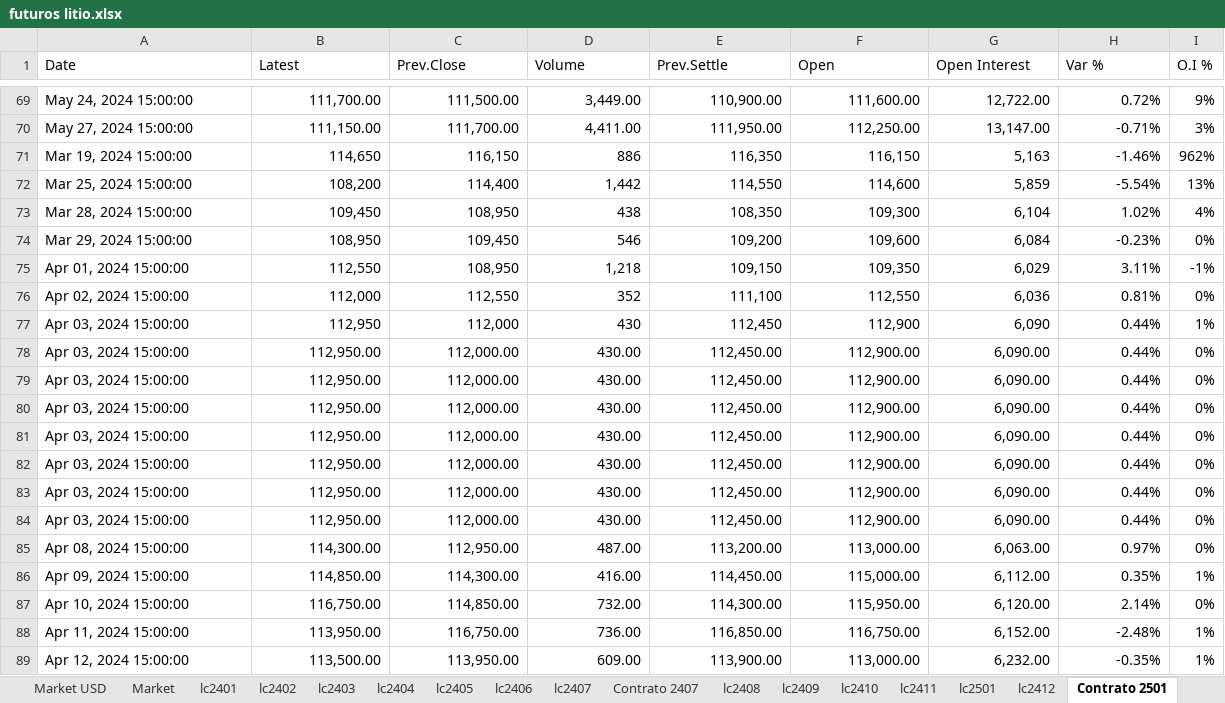
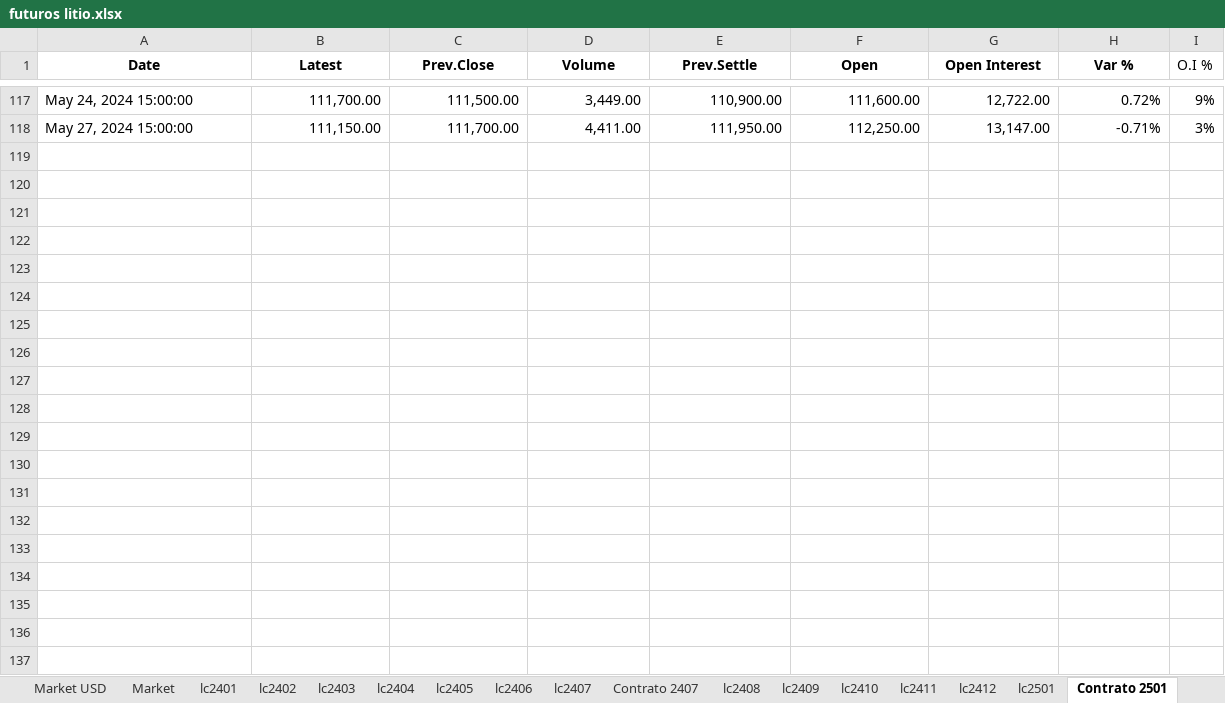
Before and after one commit to mherrerab21/Litio-APP, an Excel workbook: futuros litio.xlsx, sheet Contrato 2501, drawn as a sheet; only a part is shown, gaps mark what is left out; values as stored, in another font and other column widths than the file's, no borders; conditional formats not drawn; the diff covers the shown part only; the diff names each change by its address in the sheet, - before the commit and + after, or states it on an @@ line.

Commit message:
Add files via upload

```diff
--- a/futuros litio.xlsx (sheet Contrato 2501)
+++ b/futuros litio.xlsx (sheet Contrato 2501)
@@ sheet tab order changed: Market USD | Market | lc2401 | lc2402 | lc2403 | lc2404 | lc2405 | lc2406 | lc2407 | Contrato 2407 | lc2408 | lc2409 | lc2410 | lc2411 | lc2412 | lc2501 | Contrato 2501 @@
@@ A1:H1 bold: off → on, alignment: left → center @@
-row 71: Mar 19, 2024 15:00:00 | 114,650 | 116,150 | 886 | 116,350 | 116,150 | 5,163 | -1.46% | 962%
-row 72: Mar 25, 2024 15:00:00 | 108,200 | 114,400 | 1,442 | 114,550 | 114,600 | 5,859 | -5.54% | 13%
-row 73: Mar 28, 2024 15:00:00 | 109,450 | 108,950 | 438 | 108,350 | 109,300 | 6,104 | 1.02% | 4%
-row 74: Mar 29, 2024 15:00:00 | 108,950 | 109,450 | 546 | 109,200 | 109,600 | 6,084 | -0.23% | 0%
-row 75: Apr 01, 2024 15:00:00 | 112,550 | 108,950 | 1,218 | 109,150 | 109,350 | 6,029 | 3.11% | -1%
-row 76: Apr 02, 2024 15:00:00 | 112,000 | 112,550 | 352 | 111,100 | 112,550 | 6,036 | 0.81% | 0%
-row 77: Apr 03, 2024 15:00:00 | 112,950 | 112,000 | 430 | 112,450 | 112,900 | 6,090 | 0.44% | 1%
-row 78: Apr 03, 2024 15:00:00 | 112,950.00 | 112,000.00 | 430.00 | 112,450.00 | 112,900.00 | 6,090.00 | 0.44% | 0%
-row 79: Apr 03, 2024 15:00:00 | 112,950.00 | 112,000.00 | 430.00 | 112,450.00 | 112,900.00 | 6,090.00 | 0.44% | 0%
-row 80: Apr 03, 2024 15:00:00 | 112,950.00 | 112,000.00 | 430.00 | 112,450.00 | 112,900.00 | 6,090.00 | 0.44% | 0%
-row 81: Apr 03, 2024 15:00:00 | 112,950.00 | 112,000.00 | 430.00 | 112,450.00 | 112,900.00 | 6,090.00 | 0.44% | 0%
-row 82: Apr 03, 2024 15:00:00 | 112,950.00 | 112,000.00 | 430.00 | 112,450.00 | 112,900.00 | 6,090.00 | 0.44% | 0%
-row 83: Apr 03, 2024 15:00:00 | 112,950.00 | 112,000.00 | 430.00 | 112,450.00 | 112,900.00 | 6,090.00 | 0.44% | 0%
-row 84: Apr 03, 2024 15:00:00 | 112,950.00 | 112,000.00 | 430.00 | 112,450.00 | 112,900.00 | 6,090.00 | 0.44% | 0%
-row 85: Apr 08, 2024 15:00:00 | 114,300.00 | 112,950.00 | 487.00 | 113,200.00 | 113,000.00 | 6,063.00 | 0.97% | 0%
-row 86: Apr 09, 2024 15:00:00 | 114,850.00 | 114,300.00 | 416.00 | 114,450.00 | 115,000.00 | 6,112.00 | 0.35% | 1%
-row 87: Apr 10, 2024 15:00:00 | 116,750.00 | 114,850.00 | 732.00 | 114,300.00 | 115,950.00 | 6,120.00 | 2.14% | 0%
-row 88: Apr 11, 2024 15:00:00 | 113,950.00 | 116,750.00 | 736.00 | 116,850.00 | 116,750.00 | 6,152.00 | -2.48% | 1%
-row 89: Apr 12, 2024 15:00:00 | 113,500.00 | 113,950.00 | 609.00 | 113,900.00 | 113,000.00 | 6,232.00 | -0.35% | 1%
```
Also changed, not shown: 28 removed rows elsewhere in this sheet.
